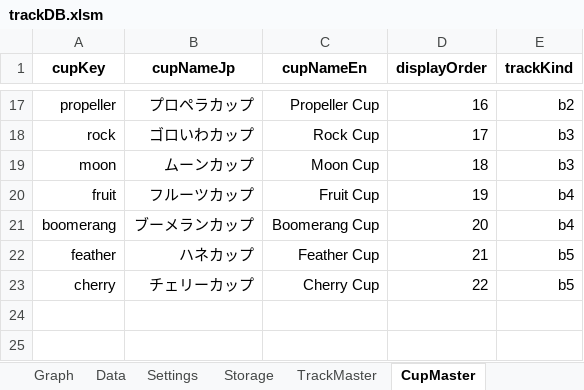
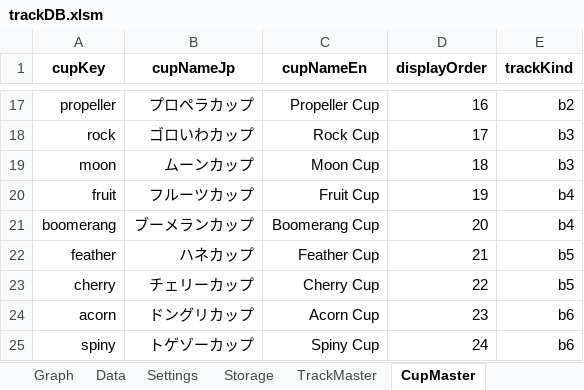
Before and after one commit to usui324/MK8DX_track_db_02, an Excel workbook: trackDB.xlsm, sheet CupMaster, drawn as a sheet; only a part is shown, gaps mark what is left out; values as stored, in another font and other column widths than the file's, no borders; the diff names each change by its address in the sheet, - before the commit and + after, or states it on an @@ line.

```diff
--- a/trackDB.xlsm (sheet CupMaster)
+++ b/trackDB.xlsm (sheet CupMaster)
+row 24: acorn | ドングリカップ | Acorn Cup | 23 | b6
+row 25: spiny | トゲゾーカップ | Spiny Cup | 24 | b6
```
Also changed, not shown: sheet TrackMaster, sheet Storage, charts or pictures, 2 other files.
